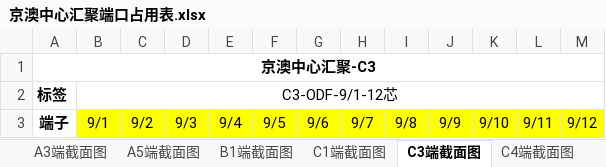
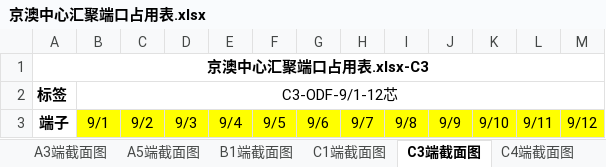
Before and after one commit to Meisterla/script2, an Excel workbook: 京澳中心汇聚端口占用表.xlsx, sheet C3端截面图, drawn as a sheet; values as stored, in another font and other column widths than the file's, no borders; the diff names each change by its address in the sheet, - before the commit and + after, or states it on an @@ line.

```diff
--- a/京澳中心汇聚端口占用表.xlsx (sheet C3端截面图)
+++ b/京澳中心汇聚端口占用表.xlsx (sheet C3端截面图)
-A1: 京澳中心汇聚-C3
+A1: 京澳中心汇聚端口占用表.xlsx-C3
```
Also changed, not shown: sheet C1端截面图, sheet A5端截面图, sheet B1端截面图, sheet E1端截面图, sheet C4端截面图, sheet F1端截面图, 7 more sheets, 1 other file.
